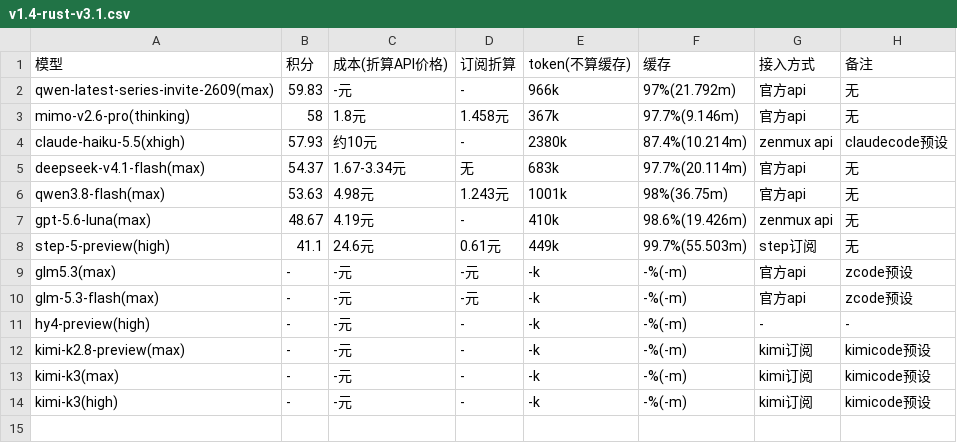
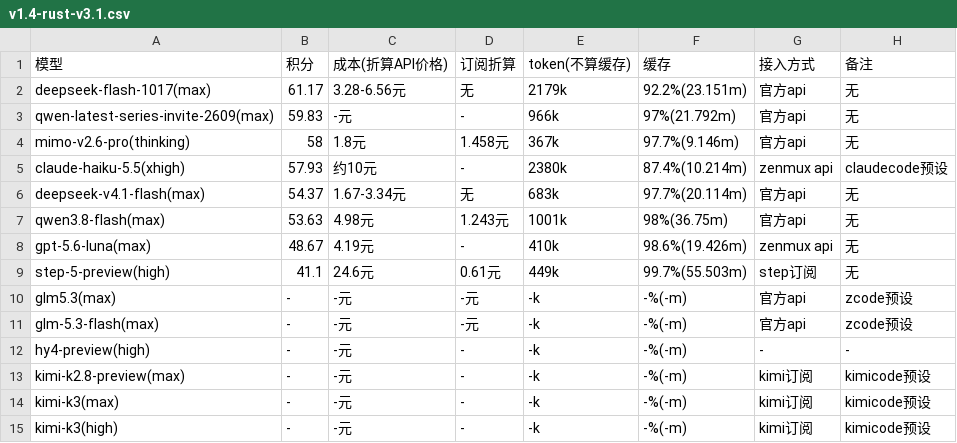
Before and after one commit to snnh/code_bench, a CSV file: docs/data/code_bench/v1.4-rust-v3.1.csv, drawn as a sheet; the diff names each change by its address in the sheet, - before the commit and + after, or states it on an @@ line.

Commit message:
code_bench: add deepseek-flash-1017 rust v3.1 result (61.17/100)
- 新增模型 deepseek-flash-1017(max)：rust v3.1 61.17/100（2179k token，3.28-6.56元，官方 api），居 rust v3.1 首位
- 「排行」将其置于第 1 位
- 重新生成 docs/bench.html 与 v1.4-rank.csv / v1.4-rust-v3.1.csv（sync_md.py --check 全无变化）

```diff
--- a/docs/data/code_bench/v1.4-rust-v3.1.csv
+++ b/docs/data/code_bench/v1.4-rust-v3.1.csv
+row 2: deepseek-flash-1017(max) | 61.17 | 3.28-6.56元 | 无 | 2179k | 92.2%(23.151m) | 官方api | 无
```
Also changed, not shown: docs/data/code_bench/v1.4-rank.csv, 2 other files.
